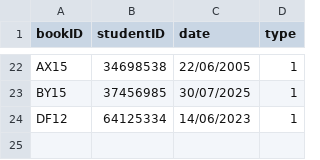
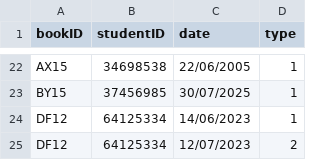
Before and after one commit to methasha20250805/LibrarySystem.py, a CSV file: transactions.csv, drawn as a sheet; only a part is shown, gaps mark what is left out; the diff names each change by its address in the sheet, - before the commit and + after, or states it on an @@ line.

Commit message:
testing the system

```diff
--- a/transactions.csv
+++ b/transactions.csv
+row 25: DF12 | 64125334 | 12/07/2023 | 2
```
